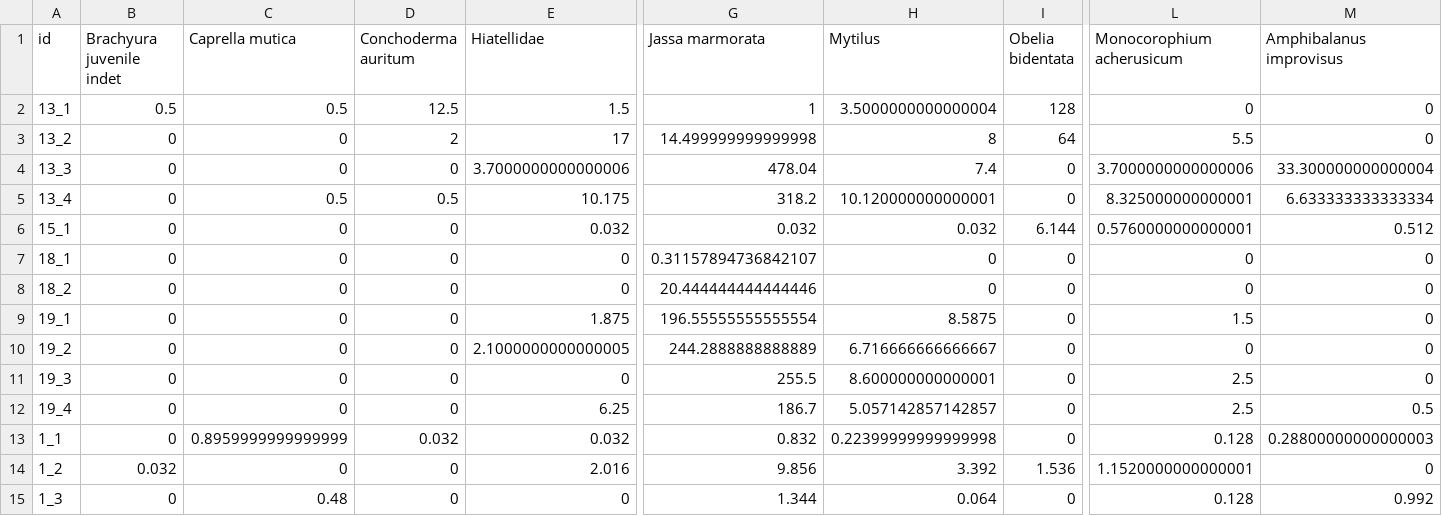
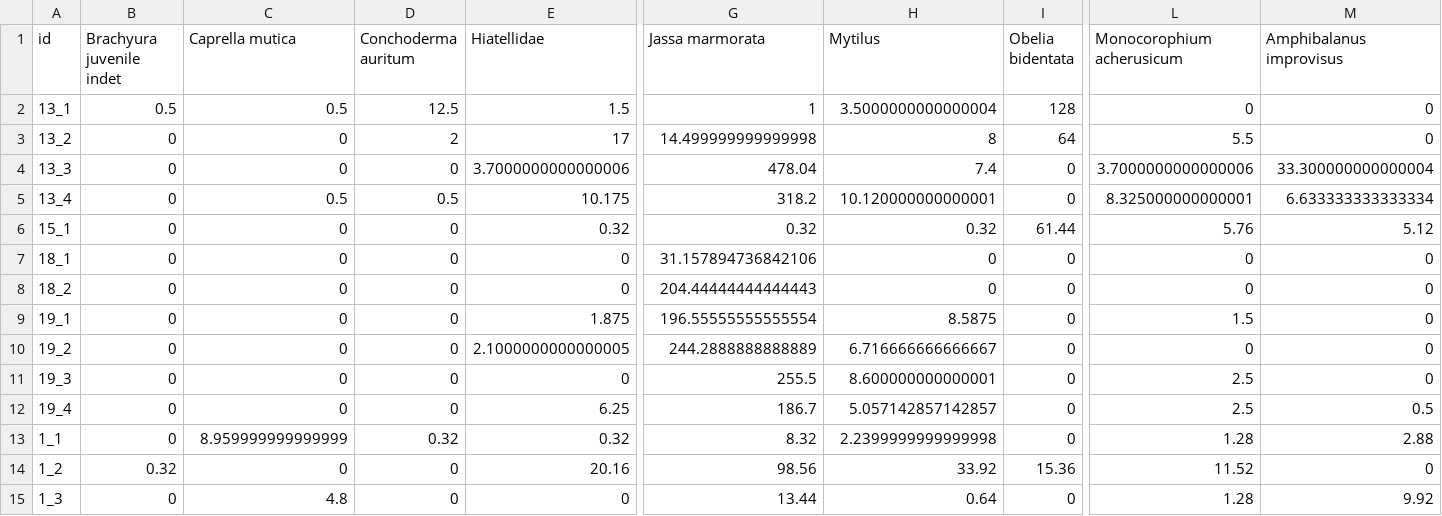
Before and after one commit to arlie-m/internal_pipework, a CSV file: data/community_matrix.csv, drawn as a sheet; only a part is shown, gaps mark what is left out; the diff covers the shown part only; the diff names each change by its address in the sheet, - before the commit and + after, or states it on an @@ line.

```diff
--- a/data/community_matrix.csv
+++ b/data/community_matrix.csv
-E6 (Hiatellidae): 0.032
+E6 (Hiatellidae): 0.32
-G6 (Jassa marmorata): 0.032
+G6 (Jassa marmorata): 0.32
-H6 (Mytilus): 0.032
+H6 (Mytilus): 0.32
-I6 (Obelia bidentata): 6.144
+I6 (Obelia bidentata): 61.44
-L6 (Monocorophium acherusicum): 0.5760000000000001
+L6 (Monocorophium acherusicum): 5.76
-M6 (Amphibalanus improvisus): 0.512
+M6 (Amphibalanus improvisus): 5.12
-G7 (Jassa marmorata): 0.31157894736842107
+G7 (Jassa marmorata): 31.157894736842106
-G8 (Jassa marmorata): 20.444444444444446
+G8 (Jassa marmorata): 204.44444444444443
-C13 (Caprella mutica): 0.8959999999999999
+C13 (Caprella mutica): 8.959999999999999
-D13 (Conchoderma auritum): 0.032
+D13 (Conchoderma auritum): 0.32
-E13 (Hiatellidae): 0.032
+E13 (Hiatellidae): 0.32
-G13 (Jassa marmorata): 0.832
+G13 (Jassa marmorata): 8.32
-H13 (Mytilus): 0.22399999999999998
+H13 (Mytilus): 2.2399999999999998
-L13 (Monocorophium acherusicum): 0.128
+L13 (Monocorophium acherusicum): 1.28
-M13 (Amphibalanus improvisus): 0.28800000000000003
+M13 (Amphibalanus improvisus): 2.88
-B14 (Brachyura juvenile indet): 0.032
+B14 (Brachyura juvenile indet): 0.32
-E14 (Hiatellidae): 2.016
+E14 (Hiatellidae): 20.16
-G14 (Jassa marmorata): 9.856
+G14 (Jassa marmorata): 98.56
-H14 (Mytilus): 3.392
+H14 (Mytilus): 33.92
-I14 (Obelia bidentata): 1.536
+I14 (Obelia bidentata): 15.36
-L14 (Monocorophium acherusicum): 1.1520000000000001
+L14 (Monocorophium acherusicum): 11.52
-C15 (Caprella mutica): 0.48
+C15 (Caprella mutica): 4.8
-G15 (Jassa marmorata): 1.344
+G15 (Jassa marmorata): 13.44
-H15 (Mytilus): 0.064
+H15 (Mytilus): 0.64
-L15 (Monocorophium acherusicum): 0.128
+L15 (Monocorophium acherusicum): 1.28
-M15 (Amphibalanus improvisus): 0.992
+M15 (Amphibalanus improvisus): 9.92
```
Also changed, not shown: 66 edited cells elsewhere in this file, data/taxon_count_data_internal_pipework.csv, 4 other files.
